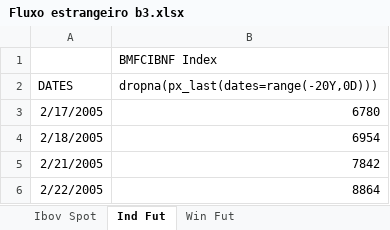
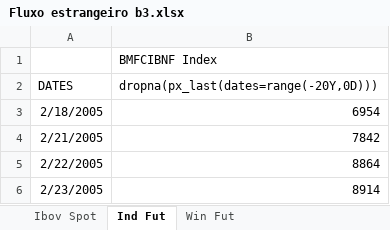
Before and after one commit to kauannunes-cam/dashboard_players, an Excel workbook: Fluxo estrangeiro b3.xlsx, sheet Ind Fut, drawn as a sheet; only a part is shown; the shorter side is filled out with more unchanged rows; values as stored, in another font and other column widths than the file's, no borders; the diff names each change by its address in the sheet, - before the commit and + after, or states it on an @@ line.

```diff
--- a/Fluxo estrangeiro b3.xlsx (sheet Ind Fut)
+++ b/Fluxo estrangeiro b3.xlsx (sheet Ind Fut)
-row 3: 2/17/2005 | 6780
```
Also changed, not shown: sheet Ibov Spot, 3 other files.
